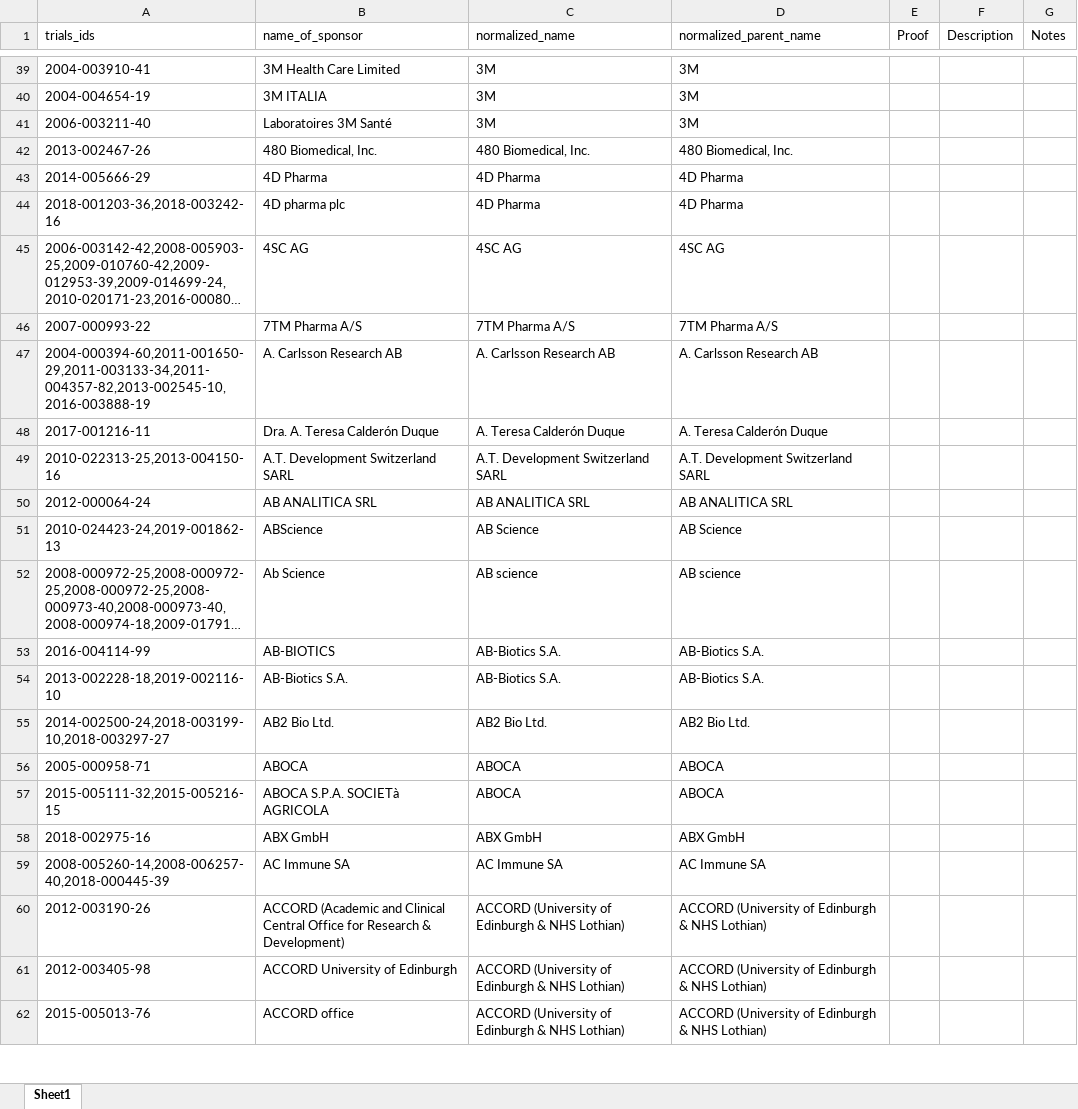
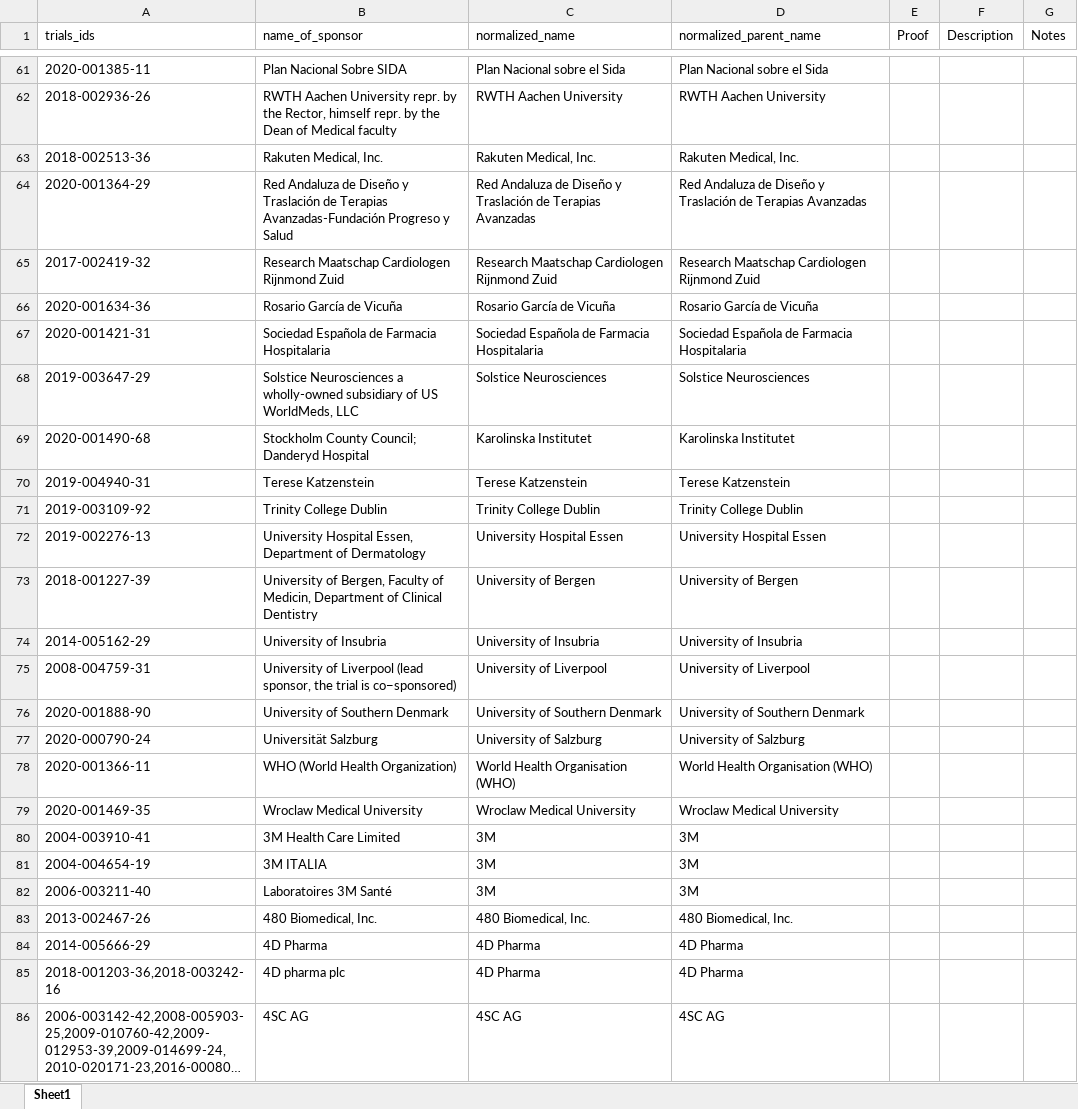
Before and after one commit to ebmdatalab/euctr-tracker-data, an Excel workbook: normalized_sponsor_names.xlsx, sheet Sheet1, drawn as a sheet; only a part is shown, gaps mark what is left out; the shorter side is filled out with more unchanged rows; long unchanged cells end in …; values as stored, in another font and other column widths than the file's, no borders; the diff covers the shown part only; the diff names each change by its address in the sheet, - before the commit and + after, or states it on an @@ line.

Commit message:
May 2020 Norm Updates

```diff
--- a/normalized_sponsor_names.xlsx (sheet Sheet1)
+++ b/normalized_sponsor_names.xlsx (sheet Sheet1)
+row 61: 2020-001385-11 | Plan Nacional Sobre SIDA | Plan Nacional sobre el Sida | Plan Nacional sobre el Sida
+row 62: 2018-002936-26 | RWTH Aachen University repr. by the Rector, himself repr. by the Dean of Medical faculty | RWTH Aachen University | RWTH Aachen University
+row 63: 2018-002513-36 | Rakuten Medical, Inc. | Rakuten Medical, Inc. | Rakuten Medical, Inc.
+row 64: 2020-001364-29 | Red Andaluza de Diseño y Traslación de Terapias Avanzadas-Fundación Progreso y Salud | Red Andaluza de Diseño y Traslación de Terapias Avanzadas | Red Andaluza de Diseño y Traslación de Terapias Avanzadas
+row 65: 2017-002419-32 | Research Maatschap Cardiologen Rijnmond Zuid | Research Maatschap Cardiologen Rijnmond Zuid | Research Maatschap Cardiologen Rijnmond Zuid
+row 66: 2020-001634-36 | Rosario García de Vicuña | Rosario García de Vicuña | Rosario García de Vicuña
+row 67: 2020-001421-31 | Sociedad Española de Farmacia Hospitalaria | Sociedad Española de Farmacia Hospitalaria | Sociedad Española de Farmacia Hospitalaria
+row 68: 2019-003647-29 | Solstice Neurosciences a wholly-owned subsidiary of US WorldMeds, LLC | Solstice Neurosciences | Solstice Neurosciences
+row 69: 2020-001490-68 | Stockholm County Council; Danderyd Hospital | Karolinska Institutet | Karolinska Institutet
+row 70: 2019-004940-31 | Terese Katzenstein | Terese Katzenstein | Terese Katzenstein
+row 71: 2019-003109-92 | Trinity College Dublin | Trinity College Dublin | Trinity College Dublin
+row 72: 2019-002276-13 | University Hospital Essen, Department of Dermatology | University Hospital Essen | University Hospital Essen
+row 73: 2018-001227-39 | University of Bergen, Faculty of Medicin, Department of Clinical Dentistry | University of Bergen | University of Bergen
+row 74: 2014-005162-29 | University of Insubria | University of Insubria | University of Insubria
+row 75: 2008-004759-31 | University of Liverpool (lead sponsor, the trial is co−sponsored) | University of Liverpool | University of Liverpool
+row 76: 2020-001888-90 | University of Southern Denmark | University of Southern Denmark | University of Southern Denmark
+row 77: 2020-000790-24 | Universität Salzburg | University of Salzburg | University of Salzburg
+row 78: 2020-001366-11 | WHO (World Health Organization) | World Health Organisation (WHO) | World Health Organisation (WHO)
+row 79: 2020-001469-35 | Wroclaw Medical University | Wroclaw Medical University | Wroclaw Medical University
```
Also changed, not shown: 60 added rows, 7 removed rows, 36 moved rows and 233 edited cells elsewhere in this sheet.
